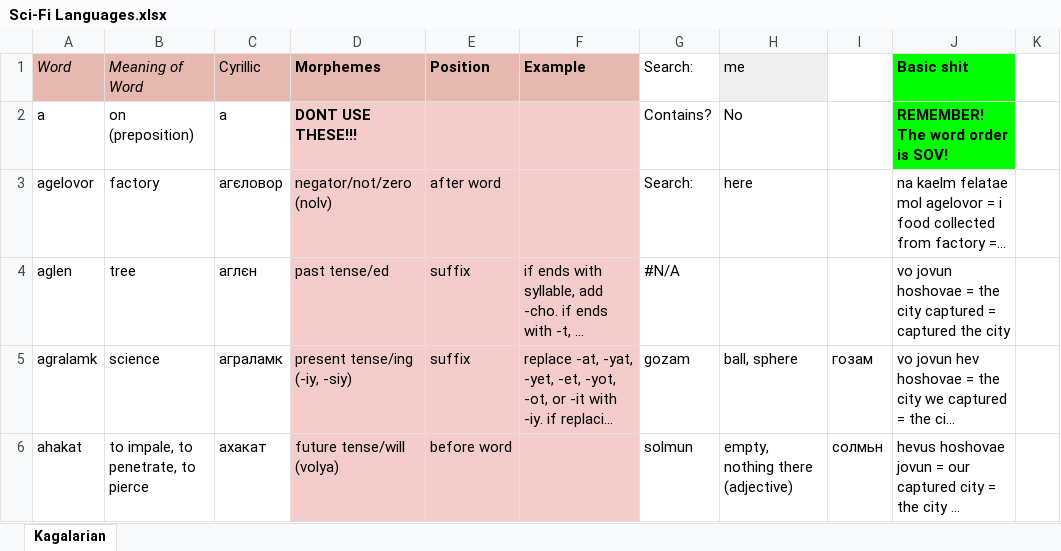
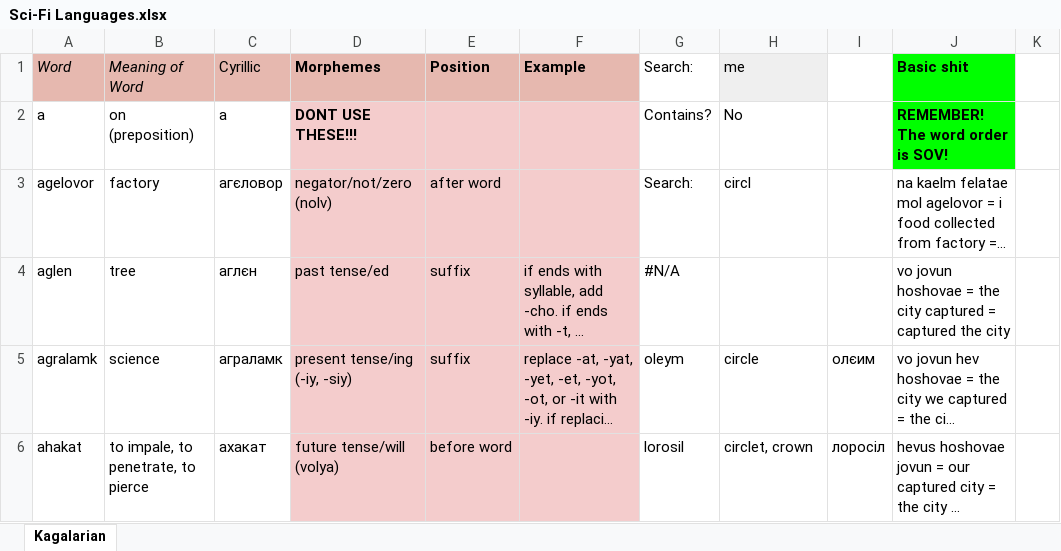
Before and after one commit to Oneo64/Starlattice, an Excel workbook: Conlangs/Sci-Fi Languages.xlsx, sheet Kagalarian, drawn as a sheet; only a part is shown; long unchanged cells end in …; values as stored, in another font and other column widths than the file's, no borders; charts and pictures not drawn; the diff covers the shown part only; the diff names each change by its address in the sheet, - before the commit and + after, or states it on an @@ line.

Commit message:
Update Sci-Fi Languages.xlsx

```diff
--- a/Conlangs/Sci-Fi Languages.xlsx (sheet Kagalarian)
+++ b/Conlangs/Sci-Fi Languages.xlsx (sheet Kagalarian)
-H3 (me): here
+H3 (me): circl
-G5 (Search:): gozam
+G5 (Search:): oleym
-H5 (me): ball, sphere
+H5 (me): circle
-I5: гозам
+I5: олєим
-G6 (Search:): solmun
+G6 (Search:): lorosil
-H6 (me): empty, nothing there (adjective)
+H6 (me): circlet, crown
-I6: солмьн
+I6: лоросіл
```
Also changed, not shown: 7 added rows, 6 removed rows and 20 edited cells elsewhere in this sheet.
